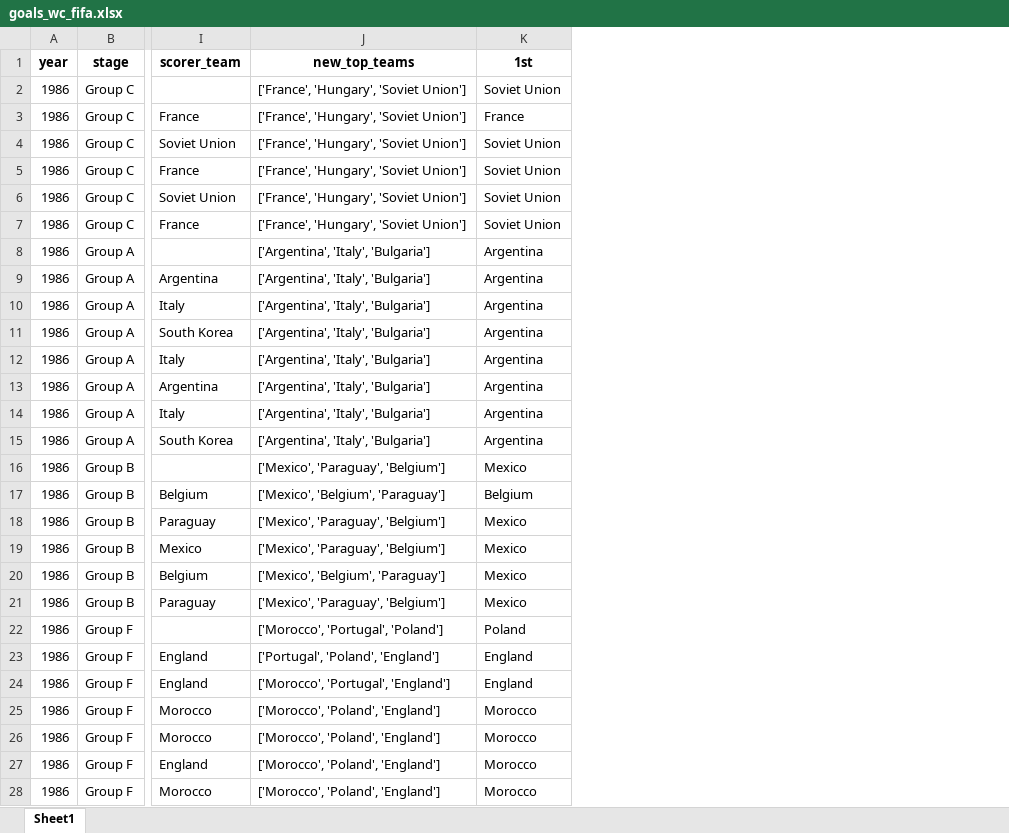
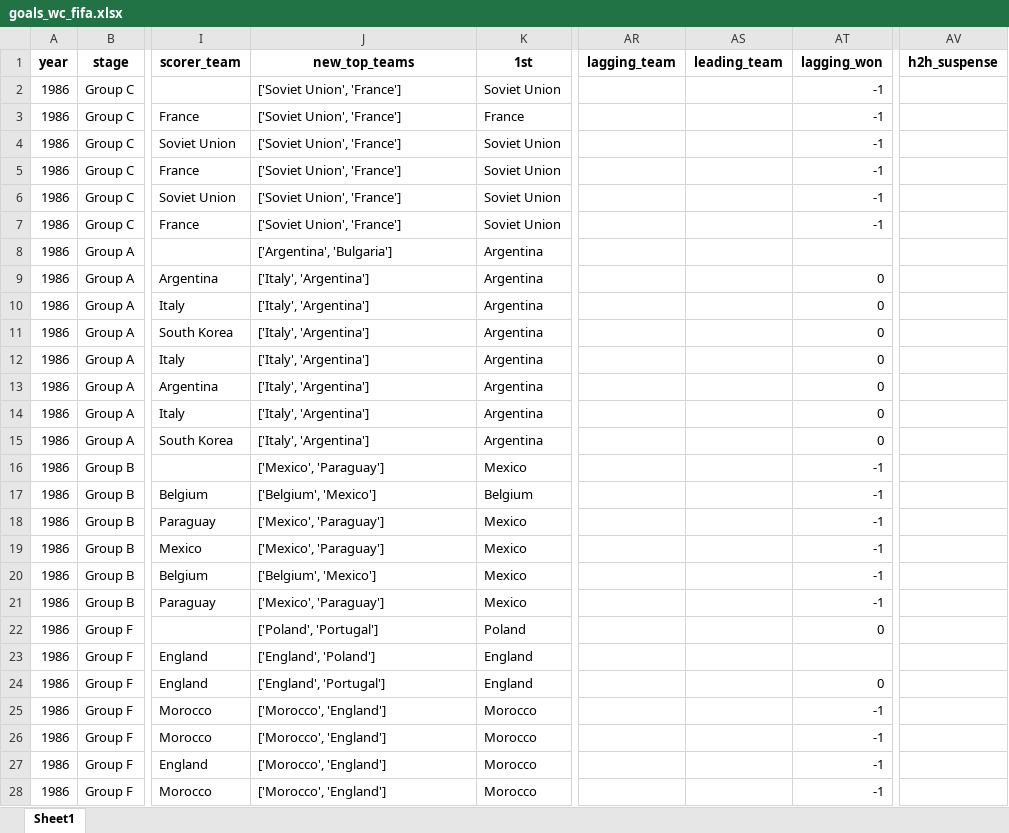
Before and after one commit to AEGDDI/tiebreak_wc, an Excel workbook: data/out/wiki/men/fifa/wc/goals_wc_fifa.xlsx, sheet Sheet1, drawn as a sheet; only a part is shown, gaps mark what is left out; values as stored, in another font and other column widths than the file's, no borders; the diff covers the shown part only; the diff names each change by its address in the sheet, - before the commit and + after, or states it on an @@ line.

Commit message:
updated mbm logic
updated mbm logic for those obs suspense starts at 0 but switches to 1 as soon match starts and qual_changed changes

```diff
--- a/data/out/wiki/men/fifa/wc/goals_wc_fifa.xlsx (sheet Sheet1)
+++ b/data/out/wiki/men/fifa/wc/goals_wc_fifa.xlsx (sheet Sheet1)
+column AR (lagging_team), empty
+column AS (leading_team), empty
+column AT (lagging_won), rows 2-28: -1 | -1 | -1 | -1 | -1 | -1 |  | 0 | 0 | 0 | 0 | 0 | 0 | 0 | -1 | -1 | -1 | -1 | -1 | -1 | 0 |  | 0 | -1 | -1 | -1 | -1
+column AV (h2h_suspense), empty
-J2:J7 (new_top_teams): ['France', 'Hungary', 'Soviet Union']
+J2:J7 (new_top_teams): ['Soviet Union', 'France']
-J8 (new_top_teams): ['Argentina', 'Italy', 'Bulgaria']
+J8 (new_top_teams): ['Argentina', 'Bulgaria']
-J9:J15 (new_top_teams): ['Argentina', 'Italy', 'Bulgaria']
+J9:J15 (new_top_teams): ['Italy', 'Argentina']
-J16 (new_top_teams): ['Mexico', 'Paraguay', 'Belgium']
+J16 (new_top_teams): ['Mexico', 'Paraguay']
-J17 (new_top_teams): ['Mexico', 'Belgium', 'Paraguay']
+J17 (new_top_teams): ['Belgium', 'Mexico']
-J18:J19 (new_top_teams): ['Mexico', 'Paraguay', 'Belgium']
+J18:J19 (new_top_teams): ['Mexico', 'Paraguay']
-J20 (new_top_teams): ['Mexico', 'Belgium', 'Paraguay']
+J20 (new_top_teams): ['Belgium', 'Mexico']
-J21 (new_top_teams): ['Mexico', 'Paraguay', 'Belgium']
+J21 (new_top_teams): ['Mexico', 'Paraguay']
-J22 (new_top_teams): ['Morocco', 'Portugal', 'Poland']
+J22 (new_top_teams): ['Poland', 'Portugal']
-J23 (new_top_teams): ['Portugal', 'Poland', 'England']
+J23 (new_top_teams): ['England', 'Poland']
-J24 (new_top_teams): ['Morocco', 'Portugal', 'England']
+J24 (new_top_teams): ['England', 'Portugal']
-J25:J28 (new_top_teams): ['Morocco', 'Poland', 'England']
+J25:J28 (new_top_teams): ['Morocco', 'England']
```
Also changed, not shown: 308 edited cells elsewhere in this sheet, data/out/wiki/men/fifa/eu/before_last_eu_fifa.xlsx, data/out/wiki/men/fifa/eu/goals_eu_fifa.xlsx, 10 other files.
